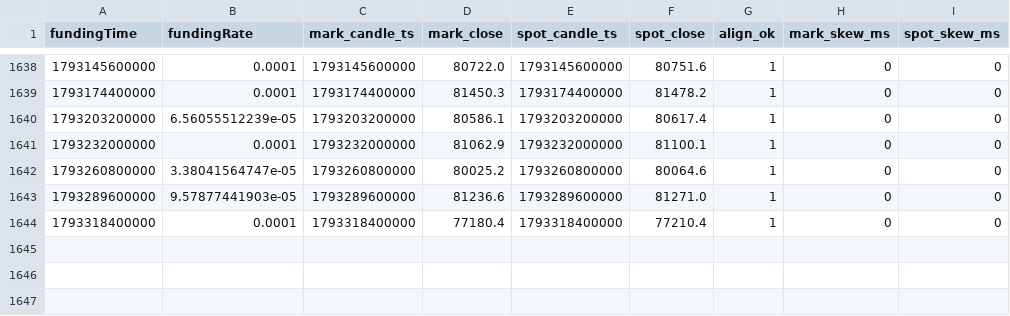
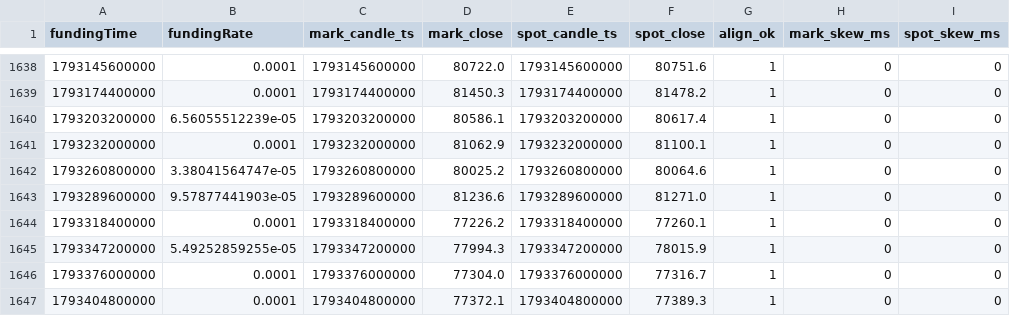
Before and after one commit to codebymv/RLBotPM, a CSV file: research/datasets/H-PERP-003/btc_hedged_panel_okx.csv, drawn as a sheet; only a part is shown, gaps mark what is left out.

```diff
--- a/research/datasets/H-PERP-003/btc_hedged_panel_okx.csv
+++ b/research/datasets/H-PERP-003/btc_hedged_panel_okx.csv
@@ -1643,2 +1643,5 @@ fundingTime,fundingRate,mark_candle_ts,mark_close,spot_candle_ts,spot_close,alig
 1793289600000,9.57877441903e-05,1793289600000,81236.6,1793289600000,81271.0,1,0,0
-1793318400000,0.0001,1793318400000,77180.4,1793318400000,77210.4,1,0,0
+1793318400000,0.0001,1793318400000,77226.2,1793318400000,77260.1,1,0,0
+1793347200000,5.49252859255e-05,1793347200000,77994.3,1793347200000,78015.9,1,0,0
+1793376000000,0.0001,1793376000000,77304.0,1793376000000,77316.7,1,0,0
+1793404800000,0.0001,1793404800000,77372.1,1793404800000,77389.3,1,0,0
```
Also changed, not shown: 1 other file.
